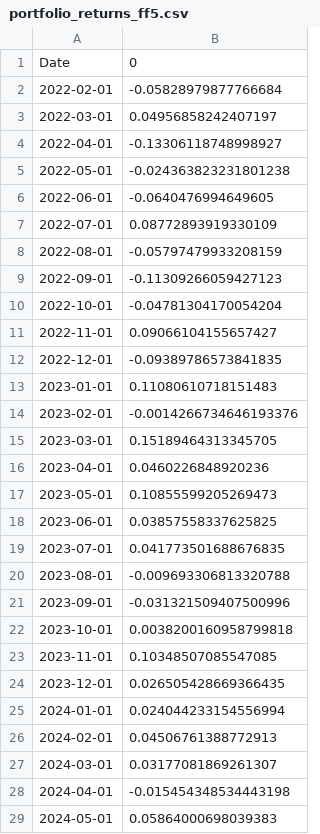
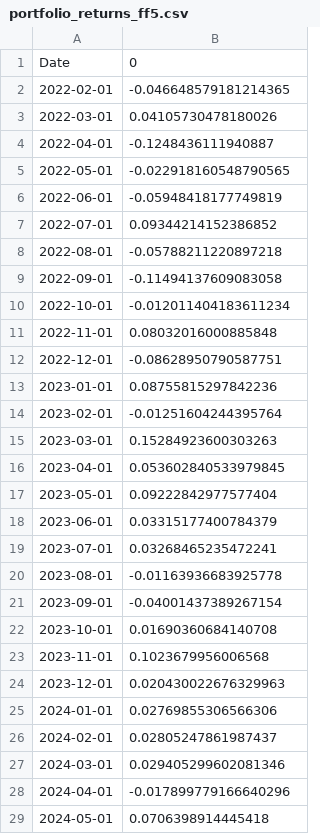
Before and after one commit to WilH22/fama-french-models, a CSV file: data/output/data/portfolio_returns_ff5.csv, drawn as a sheet; only a part is shown; the diff covers the shown part only.

```diff
--- a/data/output/data/portfolio_returns_ff5.csv
+++ b/data/output/data/portfolio_returns_ff5.csv
@@ -1,29 +1,29 @@
 Date,0
-2022-02-01,-0.05828979877766684
-2022-03-01,0.04956858242407197
-2022-04-01,-0.13306118748998927
-2022-05-01,-0.024363823231801238
-2022-06-01,-0.0640476994649605
-2022-07-01,0.08772893919330109
-2022-08-01,-0.05797479933208159
-2022-09-01,-0.11309266059427123
-2022-10-01,-0.04781304170054204
-2022-11-01,0.09066104155657427
-2022-12-01,-0.09389786573841835
-2023-01-01,0.11080610718151483
-2023-02-01,-0.0014266734646193376
-2023-03-01,0.15189464313345705
-2023-04-01,0.0460226848920236
-2023-05-01,0.10855599205269473
-2023-06-01,0.03857558337625825
-2023-07-01,0.041773501688676835
-2023-08-01,-0.009693306813320788
-2023-09-01,-0.031321509407500996
-2023-10-01,0.0038200160958799818
-2023-11-01,0.10348507085547085
-2023-12-01,0.026505428669366435
-2024-01-01,0.024044233154556994
-2024-02-01,0.04506761388772913
-2024-03-01,0.03177081869261307
-2024-04-01,-0.015454348534443198
-2024-05-01,0.05864000698039383
+2022-02-01,-0.046648579181214365
+2022-03-01,0.04105730478180026
+2022-04-01,-0.1248436111940887
+2022-05-01,-0.022918160548790565
+2022-06-01,-0.05948418177749819
+2022-07-01,0.09344214152386852
+2022-08-01,-0.05788211220897218
+2022-09-01,-0.11494137609083058
+2022-10-01,-0.012011404183611234
+2022-11-01,0.08032016000885848
+2022-12-01,-0.08628950790587751
+2023-01-01,0.08755815297842236
+2023-02-01,-0.01251604244395764
+2023-03-01,0.15284923600303263
+2023-04-01,0.053602840533979845
+2023-05-01,0.09222842977577404
+2023-06-01,0.03315177400784379
+2023-07-01,0.03268465235472241
+2023-08-01,-0.01163936683925778
+2023-09-01,-0.04001437389267154
+2023-10-01,0.01690360684140708
+2023-11-01,0.1023679956006568
+2023-12-01,0.020430022676329963
+2024-01-01,0.02769855306566306
+2024-02-01,0.02805247861987437
+2024-03-01,0.029405299602081346
+2024-04-01,-0.017899779166640296
+2024-05-01,0.0706398914445418
```
Also changed, not shown: 12 edited cells elsewhere in this file, data/output/data/coef_df_ff3.csv, data/output/data/coef_df_ff5.csv, 41 other files.
